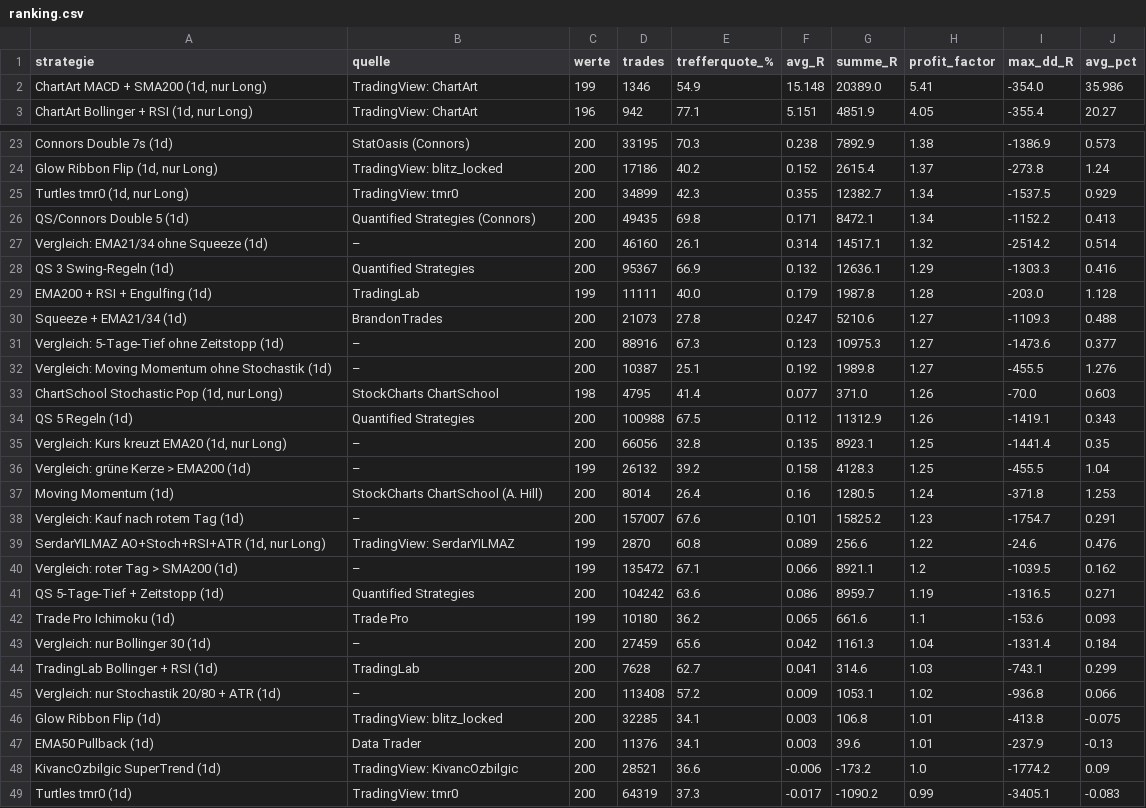
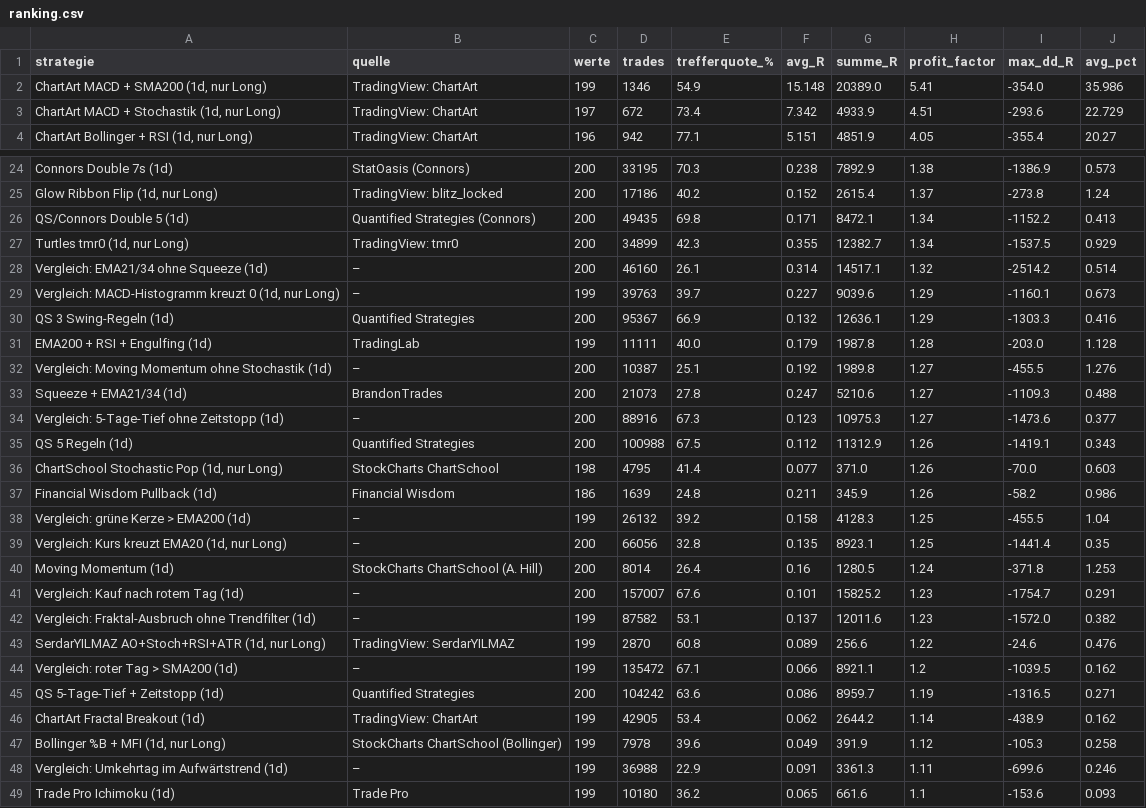
Before and after one commit to towelie997/hello-world, a CSV file: strategy_lab/results/big/ranking.csv, drawn as a sheet; only a part is shown, gaps mark what is left out; the shorter side is filled out with more unchanged rows; the diff covers the shown part only.

```diff
--- a/strategy_lab/results/big/ranking.csv
+++ b/strategy_lab/results/big/ranking.csv
@@ -2,2 +2,3 @@ strategie,quelle,werte,trades,trefferquote_%,avg_R,summe_R,profit_factor,max_dd_
 "ChartArt MACD + SMA200 (1d, nur Long)",TradingView: ChartArt,199,1346,54.9,15.148,20389.0,5.41,-354.0,35.986
+"ChartArt MACD + Stochastik (1d, nur Long)",TradingView: ChartArt,197,672,73.4,7.342,4933.9,4.51,-293.6,22.729
 "ChartArt Bollinger + RSI (1d, nur Long)",TradingView: ChartArt,196,942,77.1,5.151,4851.9,4.05,-355.4,20.27
@@ -24,16 +25,19 @@ Connors Double 7s (1d),StatOasis (Connors),200,33195,70.3,0.238,7892.9,1.38,-138
 "Glow Ribbon Flip (1d, nur Long)",TradingView: blitz_locked,200,17186,40.2,0.152,2615.4,1.37,-273.8,1.24
+QS/Connors Double 5 (1d),Quantified Strategies (Connors),200,49435,69.8,0.171,8472.1,1.34,-1152.2,0.413
 "Turtles tmr0 (1d, nur Long)",TradingView: tmr0,200,34899,42.3,0.355,12382.7,1.34,-1537.5,0.929
-QS/Connors Double 5 (1d),Quantified Strategies (Connors),200,49435,69.8,0.171,8472.1,1.34,-1152.2,0.413
 Vergleich: EMA21/34 ohne Squeeze (1d),–,200,46160,26.1,0.314,14517.1,1.32,-2514.2,0.514
+"Vergleich: MACD-Histogramm kreuzt 0 (1d, nur Long)",–,199,39763,39.7,0.227,9039.6,1.29,-1160.1,0.673
 QS 3 Swing-Regeln (1d),Quantified Strategies,200,95367,66.9,0.132,12636.1,1.29,-1303.3,0.416
 EMA200 + RSI + Engulfing (1d),TradingLab,199,11111,40.0,0.179,1987.8,1.28,-203.0,1.128
+Vergleich: Moving Momentum ohne Stochastik (1d),–,200,10387,25.1,0.192,1989.8,1.27,-455.5,1.276
 Squeeze + EMA21/34 (1d),BrandonTrades,200,21073,27.8,0.247,5210.6,1.27,-1109.3,0.488
 Vergleich: 5-Tage-Tief ohne Zeitstopp (1d),–,200,88916,67.3,0.123,10975.3,1.27,-1473.6,0.377
-Vergleich: Moving Momentum ohne Stochastik (1d),–,200,10387,25.1,0.192,1989.8,1.27,-455.5,1.276
+QS 5 Regeln (1d),Quantified Strategies,200,100988,67.5,0.112,11312.9,1.26,-1419.1,0.343
 "ChartSchool Stochastic Pop (1d, nur Long)",StockCharts ChartSchool,198,4795,41.4,0.077,371.0,1.26,-70.0,0.603
-QS 5 Regeln (1d),Quantified Strategies,200,100988,67.5,0.112,11312.9,1.26,-1419.1,0.343
+Financial Wisdom Pullback (1d),Financial Wisdom,186,1639,24.8,0.211,345.9,1.26,-58.2,0.986
+Vergleich: grüne Kerze > EMA200 (1d),–,199,26132,39.2,0.158,4128.3,1.25,-455.5,1.04
 "Vergleich: Kurs kreuzt EMA20 (1d, nur Long)",–,200,66056,32.8,0.135,8923.1,1.25,-1441.4,0.35
-Vergleich: grüne Kerze > EMA200 (1d),–,199,26132,39.2,0.158,4128.3,1.25,-455.5,1.04
 Moving Momentum (1d),StockCharts ChartSchool (A. Hill),200,8014,26.4,0.16,1280.5,1.24,-371.8,1.253
 Vergleich: Kauf nach rotem Tag (1d),–,200,157007,67.6,0.101,15825.2,1.23,-1754.7,0.291
+Vergleich: Fraktal-Ausbruch ohne Trendfilter (1d),–,199,87582,53.1,0.137,12011.6,1.23,-1572.0,0.382
 "SerdarYILMAZ AO+Stoch+RSI+ATR (1d, nur Long)",TradingView: SerdarYILMAZ,199,2870,60.8,0.089,256.6,1.22,-24.6,0.476
@@ -41,2 +45,5 @@ Vergleich: roter Tag > SMA200 (1d),–,199,135472,67.1,0.066,8921.1,1.2,-1039.5,
 QS 5-Tage-Tief + Zeitstopp (1d),Quantified Strategies,200,104242,63.6,0.086,8959.7,1.19,-1316.5,0.271
+ChartArt Fractal Breakout (1d),TradingView: ChartArt,199,42905,53.4,0.062,2644.2,1.14,-438.9,0.162
+"Bollinger %B + MFI (1d, nur Long)",StockCharts ChartSchool (Bollinger),199,7978,39.6,0.049,391.9,1.12,-105.3,0.258
+Vergleich: Umkehrtag im Aufwärtstrend (1d),–,199,36988,22.9,0.091,3361.3,1.11,-699.6,0.246
 Trade Pro Ichimoku (1d),Trade Pro,199,10180,36.2,0.065,661.6,1.1,-153.6,0.093
```
Also changed, not shown: 4 added rows and 3 moved rows elsewhere in this file, strategy_lab/results/big/robustness.csv, strategy_lab/results/ranking.csv, 8 other files.
